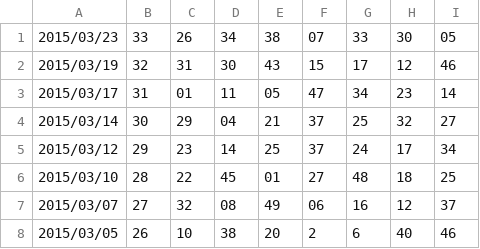
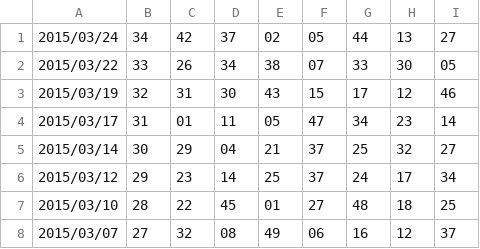
Before and after one commit to younthu/msm, a CSV file: MarkSixHistoryFrom2004.csv, drawn as a sheet; only a part is shown; the shorter side is filled out with more unchanged rows.

Commit message:
Update MarkSixHistoryFrom2004.csv

```diff
--- a/MarkSixHistoryFrom2004.csv
+++ b/MarkSixHistoryFrom2004.csv
@@ -1,2 +1,3 @@
-2015/03/23,33,26,34,38,07,33,30,05
+2015/03/24,34,42,37,02,05,44,13,27
+2015/03/22,33,26,34,38,07,33,30,05
 2015/03/19,32,31,30,43,15,17,12,46
```
